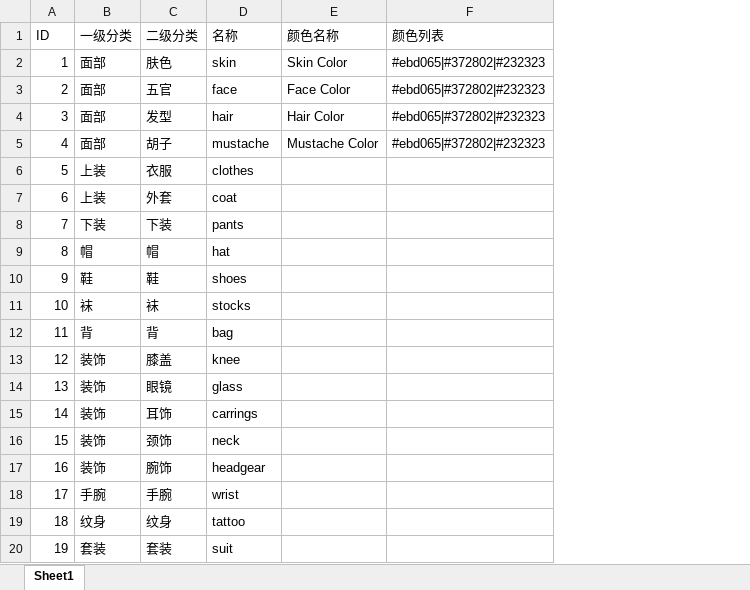
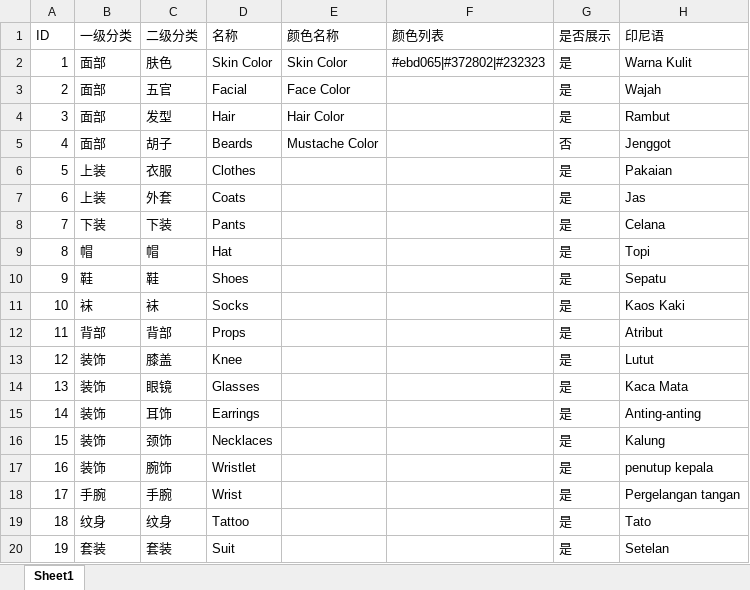
Before and after one commit to tomb4/lucy, an Excel workbook: tabboy/avatar/avatar_category.xlsx, sheet Sheet1, drawn as a sheet; values as stored, in another font and other column widths than the file's, no borders; the diff names each change by its address in the sheet, - before the commit and + after, or states it on an @@ line.

```diff
--- a/tabboy/avatar/avatar_category.xlsx (sheet Sheet1)
+++ b/tabboy/avatar/avatar_category.xlsx (sheet Sheet1)
+column G (是否展示), rows 2-20: 是 | 是 | 是 | 否 | 是 | 是 | 是 | 是 | 是 | 是 | 是 | 是 | 是 | 是 | 是 | 是 | 是 | 是 | 是
+column H (印尼语), rows 2-20: Warna Kulit | Wajah | Rambut | Jenggot | Pakaian | Jas | Celana | Topi | Sepatu | Kaos Kaki | Atribut | Lutut | Kaca Mata | Anting-anting | Kalung | penutup kepala | Pergelangan tangan | Tato | Setelan
-D2 (名称): skin
+D2 (名称): Skin Color
-D3 (名称): face
+D3 (名称): Facial
-F3:F5 (颜色列表): #ebd065|#372802|#232323
+F3:F5 (颜色列表): (empty)
-D4 (名称): hair
+D4 (名称): Hair
-D5 (名称): mustache
+D5 (名称): Beards
-D6 (名称): clothes
+D6 (名称): Clothes
-D7 (名称): coat
+D7 (名称): Coats
-D8 (名称): pants
+D8 (名称): Pants
-D9 (名称): hat
+D9 (名称): Hat
-D10 (名称): shoes
+D10 (名称): Shoes
-D11 (名称): stocks
+D11 (名称): Socks
-B12 (一级分类): 背
+B12 (一级分类): 背部
-C12 (二级分类): 背
+C12 (二级分类): 背部
-D12 (名称): bag
+D12 (名称): Props
-D13 (名称): knee
+D13 (名称): Knee
-D14 (名称): glass
+D14 (名称): Glasses
-D15 (名称): carrings
+D15 (名称): Earrings
-D16 (名称): neck
+D16 (名称): Necklaces
-D17 (名称): headgear
+D17 (名称): Wristlet
-D18 (名称): wrist
+D18 (名称): Wrist
-D19 (名称): tattoo
+D19 (名称): Tattoo
-D20 (名称): suit
+D20 (名称): Suit
```
Also changed, not shown: tabboy/avatar/Type.xlsx, 2 other files.
